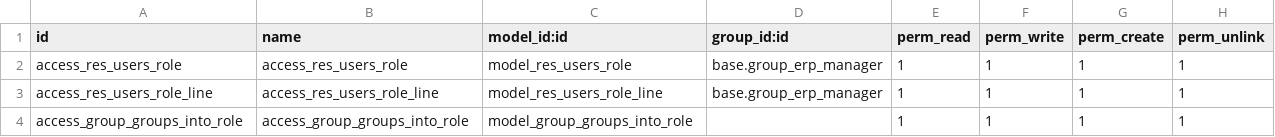
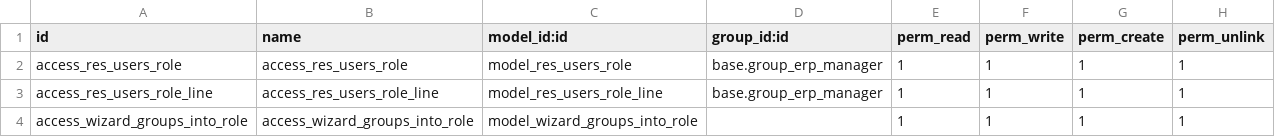
Before and after one commit to OCA/server-backend, a CSV file: base_user_role/security/ir.model.access.csv, drawn as a sheet.

Commit message:
[FIX] base_user_role: renamed wizard name and use active_ids

```diff
--- a/base_user_role/security/ir.model.access.csv
+++ b/base_user_role/security/ir.model.access.csv
@@ -3,2 +3,2 @@ access_res_users_role,access_res_users_role,model_res_users_role,"base.group_erp
 access_res_users_role_line,access_res_users_role_line,model_res_users_role_line,"base.group_erp_manager",1,1,1,1
-access_group_groups_into_role,access_group_groups_into_role,model_group_groups_into_role,,1,1,1,1
+access_wizard_groups_into_role,access_wizard_groups_into_role,model_wizard_groups_into_role,,1,1,1,1
```
Also changed, not shown: 3 other files.
